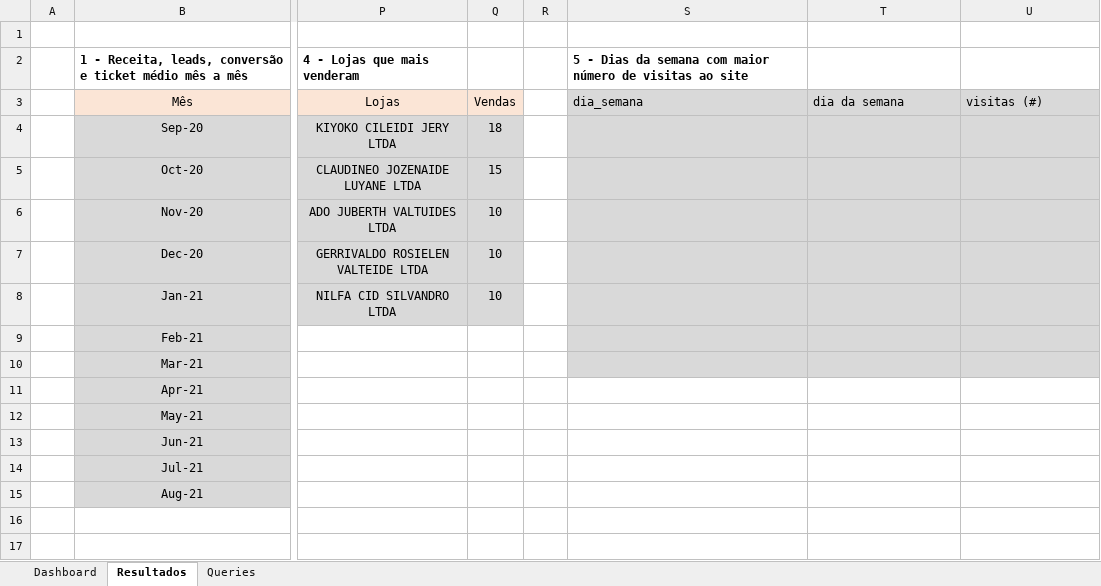
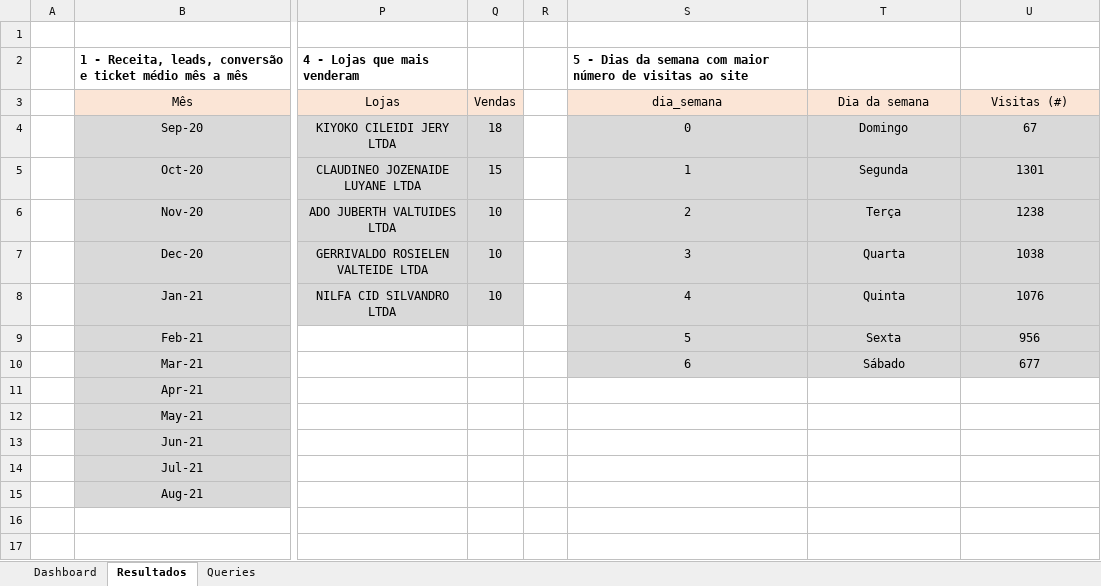
Before and after one commit to GuilhermeFogolin/Estudos-SQL, an Excel workbook: Exercicios/Projeto01_Dashboard_Vendas.xlsx, sheet Resultados, drawn as a sheet; only a part is shown, gaps mark what is left out; values as stored, in another font and other column widths than the file's, no borders; the diff names each change by its address in the sheet, - before the commit and + after, or states it on an @@ line.

Commit message:
Consultando dias da semana e total de visitas

```diff
--- a/Exercicios/Projeto01_Dashboard_Vendas.xlsx (sheet Resultados)
+++ b/Exercicios/Projeto01_Dashboard_Vendas.xlsx (sheet Resultados)
@@ S3:U3 fill: #D9D9D9 → #FBE5D6, alignment: left → center @@
-T3: dia da semana
+T3: Dia da semana
-U3: visitas (#)
+U3: Visitas (#)
-S4 (dia_semana): (empty)
+S4 (dia_semana): 0
-T4 (Dia da semana): (empty)
+T4 (Dia da semana): Domingo
-U4 (Visitas (#)): (empty)
+U4 (Visitas (#)): 67
-S5 (dia_semana): (empty)
+S5 (dia_semana): 1
-T5 (Dia da semana): (empty)
+T5 (Dia da semana): Segunda
-U5 (Visitas (#)): (empty)
+U5 (Visitas (#)): 1301
-S6 (dia_semana): (empty)
+S6 (dia_semana): 2
-T6 (Dia da semana): (empty)
+T6 (Dia da semana): Terça
-U6 (Visitas (#)): (empty)
+U6 (Visitas (#)): 1238
-S7 (dia_semana): (empty)
+S7 (dia_semana): 3
-T7 (Dia da semana): (empty)
+T7 (Dia da semana): Quarta
-U7 (Visitas (#)): (empty)
+U7 (Visitas (#)): 1038
-S8 (dia_semana): (empty)
+S8 (dia_semana): 4
-T8 (Dia da semana): (empty)
+T8 (Dia da semana): Quinta
-U8 (Visitas (#)): (empty)
+U8 (Visitas (#)): 1076
-S9 (dia_semana): (empty)
+S9 (dia_semana): 5
-T9 (Dia da semana): (empty)
+T9 (Dia da semana): Sexta
-U9 (Visitas (#)): (empty)
+U9 (Visitas (#)): 956
-S10 (dia_semana): (empty)
+S10 (dia_semana): 6
-T10 (Dia da semana): (empty)
+T10 (Dia da semana): Sábado
-U10 (Visitas (#)): (empty)
+U10 (Visitas (#)): 677
```
Also changed, not shown: charts or pictures, 1 other file.
